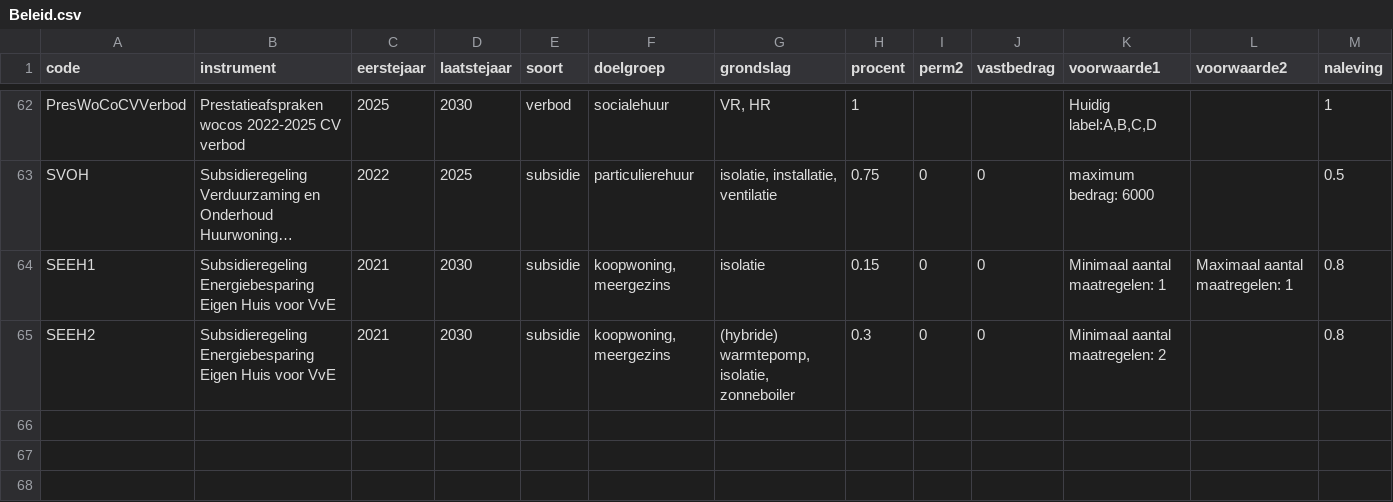
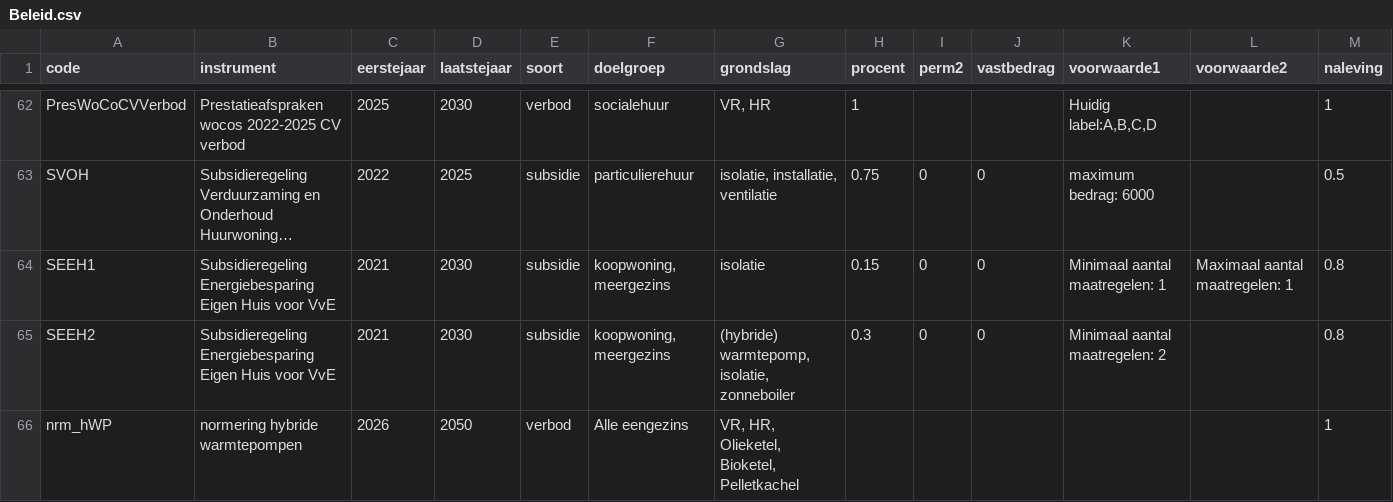
Before and after one commit to RuudvandenWijngaart/VestaDV, a CSV file: Runs/Beleid.csv, drawn as a sheet; only a part is shown, gaps mark what is left out; long unchanged cells end in …; rows hold the shown columns only; the diff names each change by its address in the sheet, - before the commit and + after, or states it on an @@ line.

Commit message:
verbodinstrumenten ook mogelijk met onderscheid mgw/egw

```diff
--- a/Runs/Beleid.csv
+++ b/Runs/Beleid.csv
+row 66: nrm_hWP | normering hybride warmtepompen | 2026 | 2050 | verbod | Alle eengezins | VR, HR, Olieketel, Bioketel, Pelletkachel |  |  |  |  |  | 1
```
Also changed, not shown: 2 other files.
